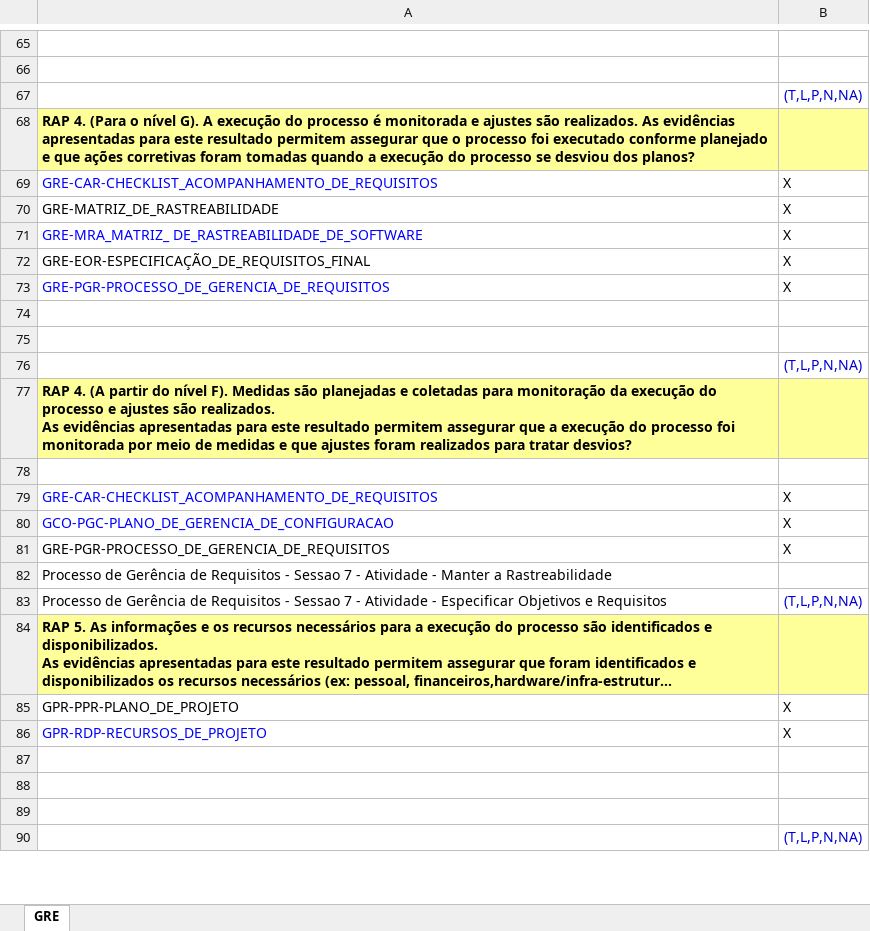
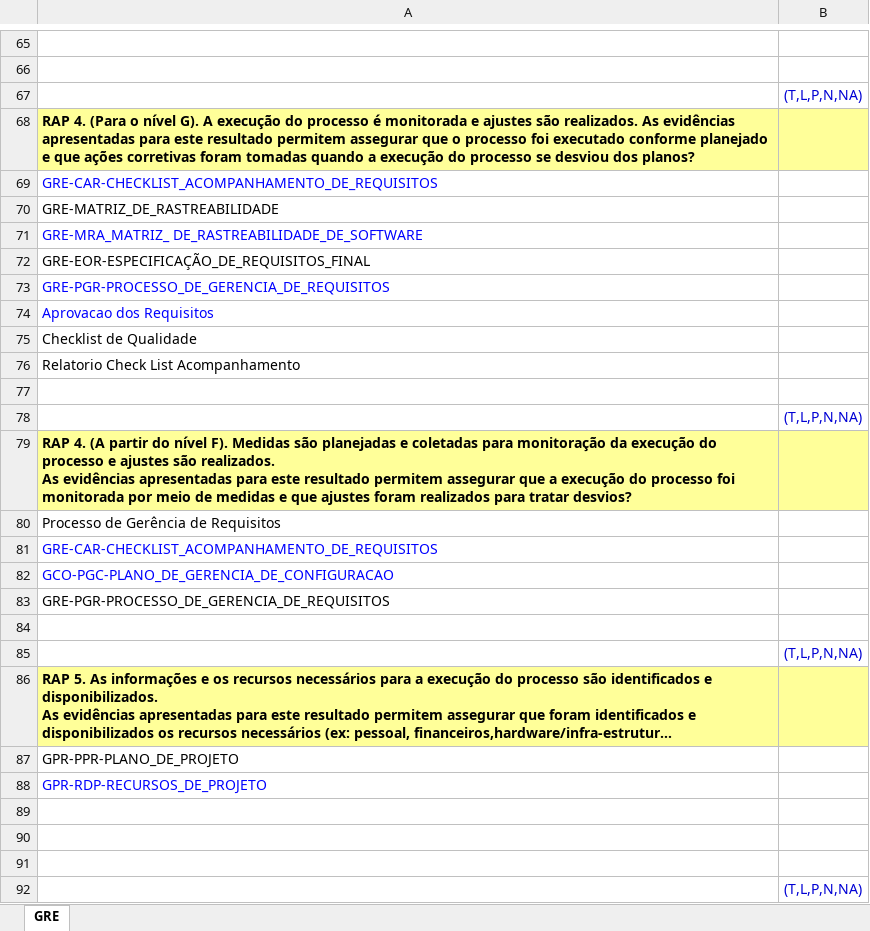
Before and after one commit to guicaixeta/Proc, an Excel workbook: Entregavel_02/Sprint_03/PAR-PAR-PLANILHA_DE_AVALIACAO_GRE.xlsx, sheet GRE, drawn as a sheet; only a part is shown, gaps mark what is left out; long unchanged cells end in …; values as stored, in another font and other column widths than the file's, no borders; removed rows and columns are numbered as before the commit, all else as after; the diff covers the shown part only; the diff names each change by its address in the sheet, - before the commit and + after, or states it on an @@ line.

```diff
--- a/Entregavel_02/Sprint_03/PAR-PAR-PLANILHA_DE_AVALIACAO_GRE.xlsx (sheet GRE)
+++ b/Entregavel_02/Sprint_03/PAR-PAR-PLANILHA_DE_AVALIACAO_GRE.xlsx (sheet GRE)
-B69:B73: X
+B69:B73: (empty)
-A74: (empty)
+A74: Aprovacao dos Requisitos
+row 75: Checklist de Qualidade
+row 76: Relatorio Check List Acompanhamento
+row 80: Processo de Gerência de Requisitos
+row 81: GRE-CAR-CHECKLIST_ACOMPANHAMENTO_DE_REQUISITOS
+row 82: GCO-PGC-PLANO_DE_GERENCIA_DE_CONFIGURACAO
+row 83: GRE-PGR-PROCESSO_DE_GERENCIA_DE_REQUISITOS
-row 79: GRE-CAR-CHECKLIST_ACOMPANHAMENTO_DE_REQUISITOS | X
-row 80: GCO-PGC-PLANO_DE_GERENCIA_DE_CONFIGURACAO | X
-row 81: GRE-PGR-PROCESSO_DE_GERENCIA_DE_REQUISITOS | X
-row 82: Processo de Gerência de Requisitos - Sessao 7 - Atividade - Manter a Rastreabilidade
-A85: Processo de Gerência de Requisitos - Sessao 7 - Atividade - Especificar Objetivos e Requisitos
+A85: (empty)
-B87:B88: X
+B87:B88: (empty)
```
Also changed, not shown: 6 added rows, 6 removed rows, 26 edited cells and cell formats elsewhere in this sheet, Entregavel_02/Sprint_03/PAQ-PAR-PLANILHA_DE_AVALIACAO_GQA.xlsx.
